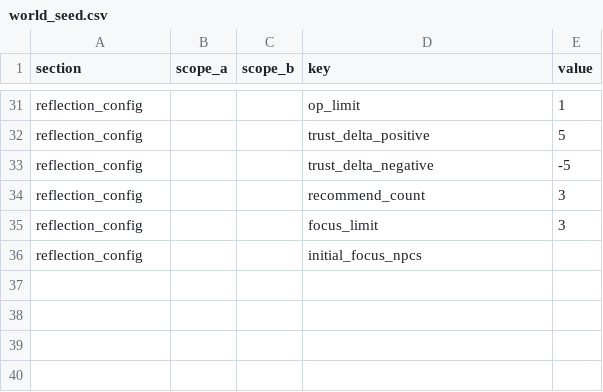
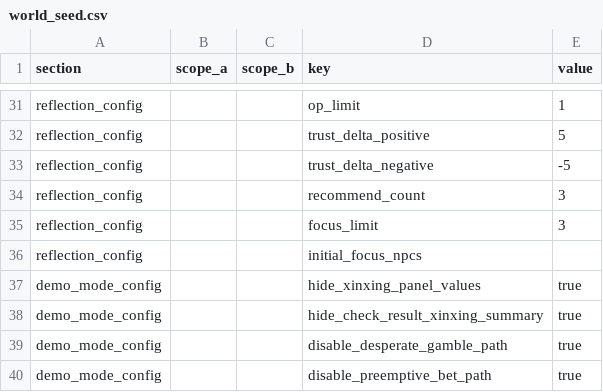
Before and after one commit to lwbiuchsjk/vibeTest, a CSV file: scripts/config/world_event_mvp/world_seed.csv, drawn as a sheet; only a part is shown, gaps mark what is left out; the diff names each change by its address in the sheet, - before the commit and + after, or states it on an @@ line.

```diff
--- a/scripts/config/world_event_mvp/world_seed.csv
+++ b/scripts/config/world_event_mvp/world_seed.csv
+row 37: demo_mode_config |  |  | hide_xinxing_panel_values | true
+row 38: demo_mode_config |  |  | hide_check_result_xinxing_summary | true
+row 39: demo_mode_config |  |  | disable_desperate_gamble_path | true
+row 40: demo_mode_config |  |  | disable_preemptive_bet_path | true
```
Also changed, not shown: scripts/config/world_event_mvp/option_outcomes.csv, scripts/config/world_event_mvp/option_rules.csv, 6 other files.
